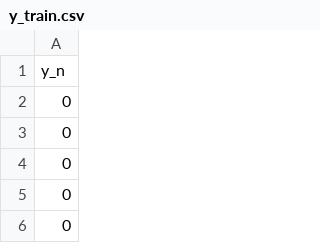
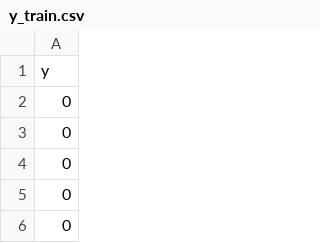
Before and after one commit to RitaViegas/Projetct-Logistic-Regression---Banking-Marketing-Campaign, a CSV file: data/processed/y_train.csv, drawn as a sheet; only a part is shown.

```diff
--- a/data/processed/y_train.csv
+++ b/data/processed/y_train.csv
@@ -1,2 +1,2 @@
-y_n
+y
 0
```
Also changed, not shown: data/processed/X_test_with_outliers_minmax_sel.csv, data/processed/X_test_without_outliers_minmax_sel.csv, 29 other files.
